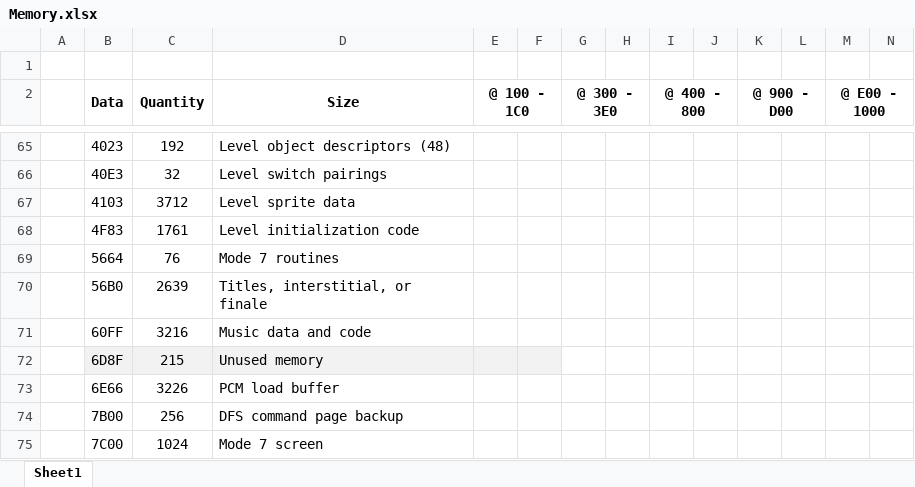
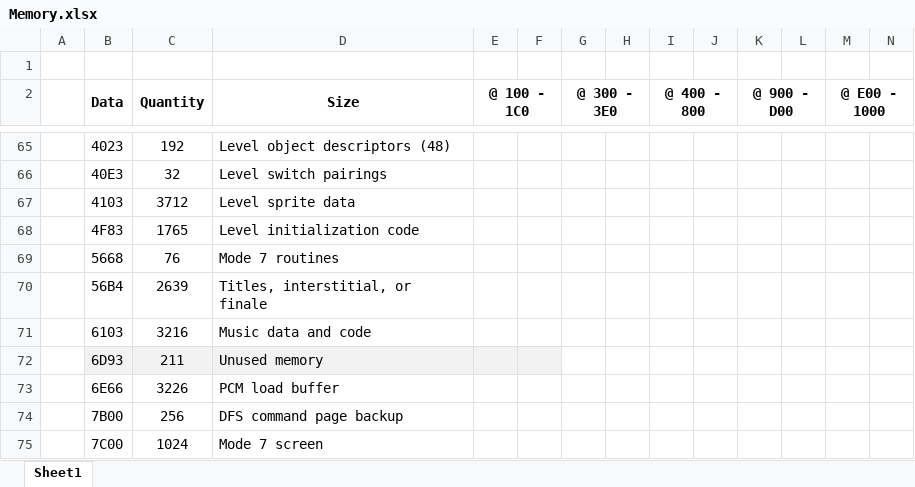
Before and after one commit to markjleece/beeb, an Excel workbook: docs/Memory.xlsx, sheet Sheet1, drawn as a sheet; only a part is shown, gaps mark what is left out; values as stored, in another font and other column widths than the file's, no borders; removed rows and columns are numbered as before the commit, all else as after; rows hold the shown columns only; the diff names each change by its address in the sheet, - before the commit and + after, or states it on an @@ line.

```diff
--- a/docs/Memory.xlsx (sheet Sheet1)
+++ b/docs/Memory.xlsx (sheet Sheet1)
-C68 (Quantity): 1761
+C68 (Quantity): 1765
-B69 (Data): 5664
+B69 (Data): 5668
-B70 (Data): 56B0
+B70 (Data): 56B4
-B71 (Data): 60FF
+B71 (Data): 6103
-row 72:  | 6D8F | 215 | Unused memory
+row 72:  | 6D93 | 211 | Unused memory
```
Also changed, not shown: 14 other files.
